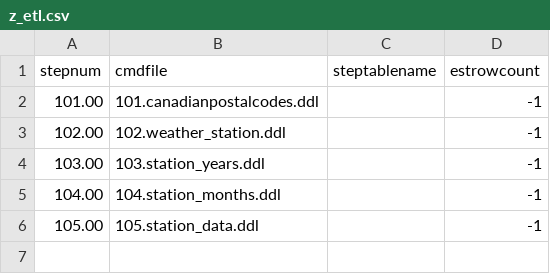
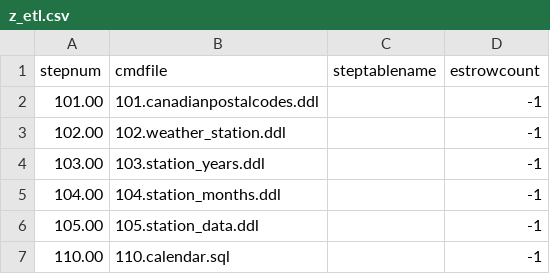
Before and after one commit to daveskura/canada_weather_data, a CSV file: zetl_scripts/OneTimeSetup_Tables/z_etl.csv, drawn as a sheet; the diff names each change by its address in the sheet, - before the commit and + after, or states it on an @@ line.

```diff
--- a/zetl_scripts/OneTimeSetup_Tables/z_etl.csv
+++ b/zetl_scripts/OneTimeSetup_Tables/z_etl.csv
+row 7: 110.00 | 110.calendar.sql |  | -1
```
Also changed, not shown: 12 other files.
